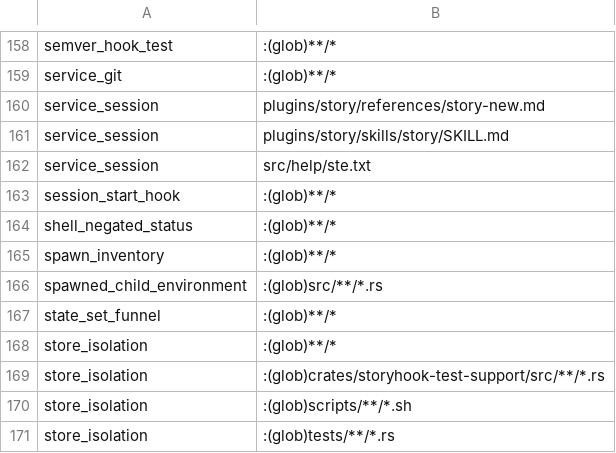
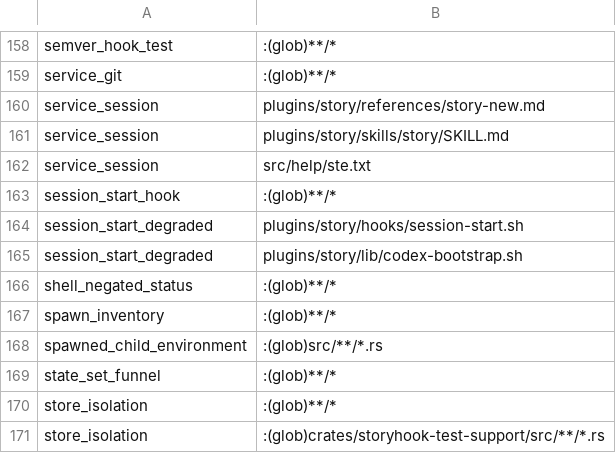
Before and after one commit to mikeydotio/storyhook, a TSV file: scripts/test-impact.tsv, drawn as a sheet; only a part is shown, gaps mark what is left out; the shorter side is filled out with more unchanged rows; the diff names each change by its address in the sheet, - before the commit and + after, or states it on an @@ line.

Commit message:
fix: preserve degraded SessionStart hook evidence
Separate hook execution evidence from project context loading. Preserve the original failure on stderr and publish a protocol-2 unavailable receipt only for an enabled valid local project and matching native hook payload. Keep authority checks separate and use unique atomic temporary files.

Regressions cover real pre-RPC failure, held spawn lock, malformed authority, write failure, and concurrent publishers. SessionStart, deadline, budget and service tests pass. Refs SH-736.

```diff
--- a/scripts/test-impact.tsv
+++ b/scripts/test-impact.tsv
+row 164: session_start_degraded | plugins/story/hooks/session-start.sh
+row 165: session_start_degraded | plugins/story/lib/codex-bootstrap.sh
```
Also changed, not shown: 6 other files.
